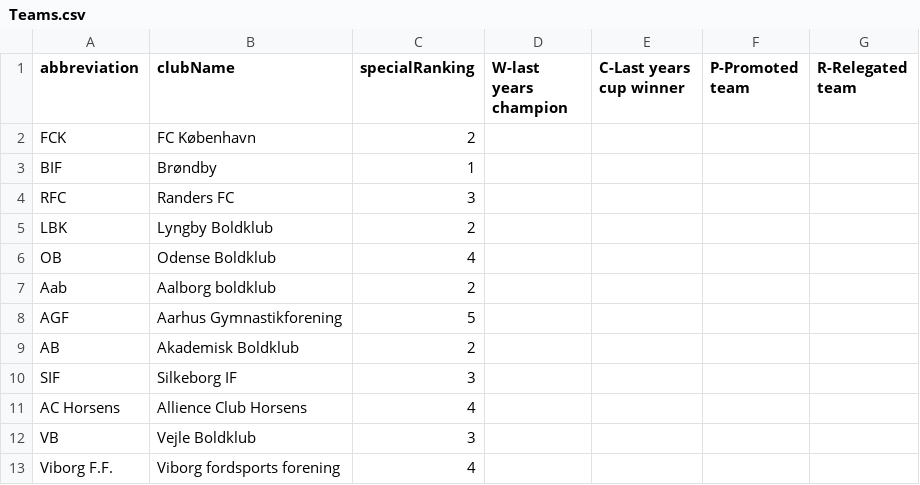
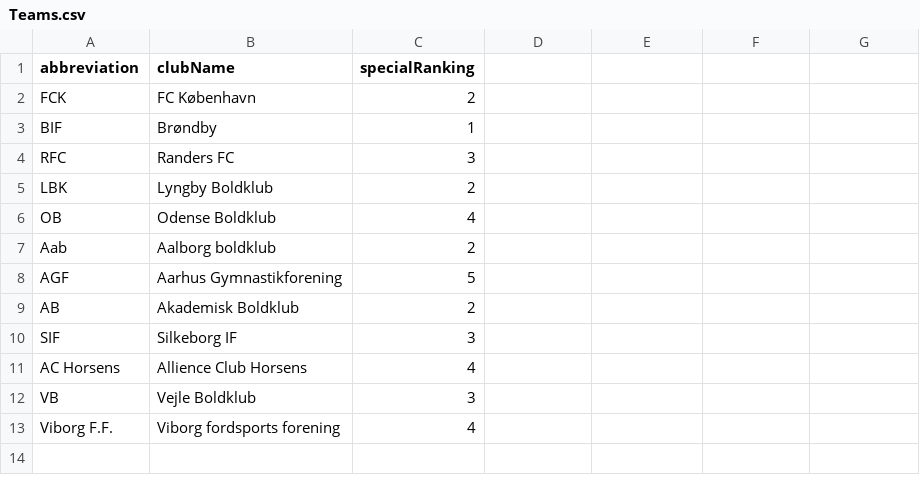
Before and after one commit to AsHansen88/CSharp_Football, a CSV file: CSV_Files/Teams.csv, drawn as a sheet.

```diff
--- a/CSV_Files/Teams.csv
+++ b/CSV_Files/Teams.csv
@@ -1,2 +1,2 @@
-abbreviation, clubName, specialRanking, W-last years champion, C-Last years cup winner, P-Promoted team, R-Relegated team
+abbreviation, clubName, specialRanking
 FCK, FC København, 2
```
Also changed, not shown: 12 other files.
